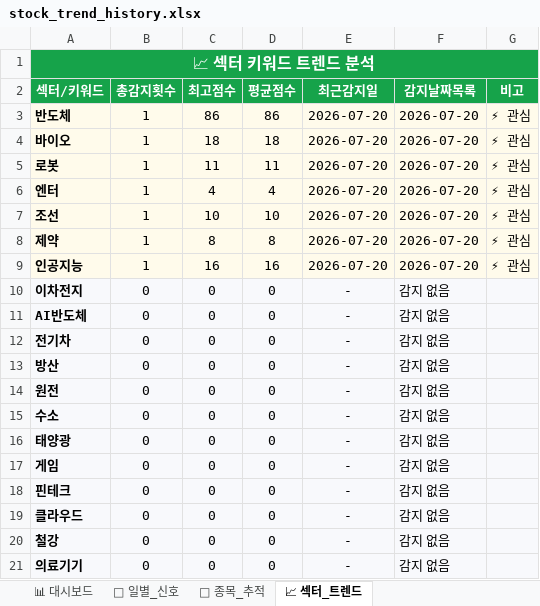
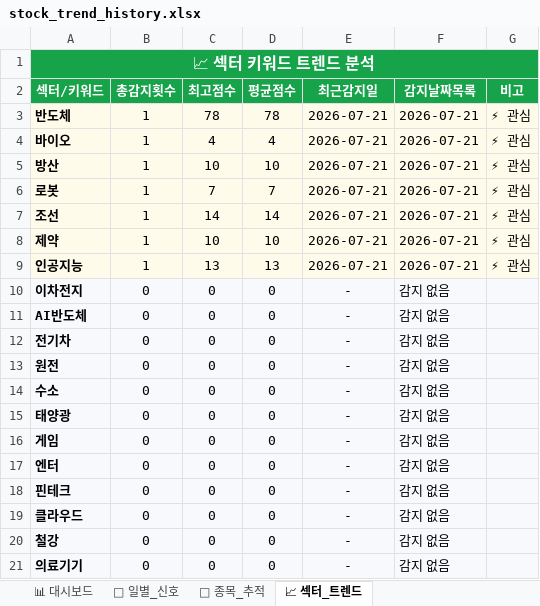
Before and after one commit to makitjung/stock-platform, an Excel workbook: trend/stock_trend_history.xlsx, sheet 📈 섹터_트렌드, drawn as a sheet; only a part is shown; values as stored, in another font and other column widths than the file's, no borders; removed rows and columns are numbered as before the commit, all else as after; the diff names each change by its address in the sheet, - before the commit and + after, or states it on an @@ line.

```diff
--- a/trend/stock_trend_history.xlsx (sheet 📈 섹터_트렌드)
+++ b/trend/stock_trend_history.xlsx (sheet 📈 섹터_트렌드)
-C3 (최고점수): 86
+C3 (최고점수): 78
-D3 (평균점수): 86
+D3 (평균점수): 78
-E3:E4 (최근감지일): 2026-07-20
+E3:E4 (최근감지일): 2026-07-21
-F3:F4 (감지날짜목록): 2026-07-20
+F3:F4 (감지날짜목록): 2026-07-21
-C4 (최고점수): 18
+C4 (최고점수): 4
-D4 (평균점수): 18
+D4 (평균점수): 4
+row 5: 방산 | 1 | 10 | 10 | 2026-07-21 | 2026-07-21 | ⚡ 관심
-C6 (최고점수): 11
+C6 (최고점수): 7
-D6 (평균점수): 11
+D6 (평균점수): 7
-E6 (최근감지일): 2026-07-20
+E6 (최근감지일): 2026-07-21
-F6 (감지날짜목록): 2026-07-20
+F6 (감지날짜목록): 2026-07-21
-row 6: 엔터 | 1 | 4 | 4 | 2026-07-20 | 2026-07-20 | ⚡ 관심
-C7 (최고점수): 10
+C7 (최고점수): 14
-D7 (평균점수): 10
+D7 (평균점수): 14
-E7:E9 (최근감지일): 2026-07-20
+E7:E9 (최근감지일): 2026-07-21
-F7:F9 (감지날짜목록): 2026-07-20
+F7:F9 (감지날짜목록): 2026-07-21
-C8 (최고점수): 8
+C8 (최고점수): 10
-D8 (평균점수): 8
+D8 (평균점수): 10
-C9 (최고점수): 16
+C9 (최고점수): 13
-D9 (평균점수): 16
+D9 (평균점수): 13
-row 13: 방산 | 0 | 0 | 0 | - | 감지 없음
+row 17: 엔터 | 0 | 0 | 0 | - | 감지 없음
```
Also changed, not shown: sheet 🎯 종목_추적, sheet 📅 일별_신호, sheet 📊 대시보드, 52 other files.
